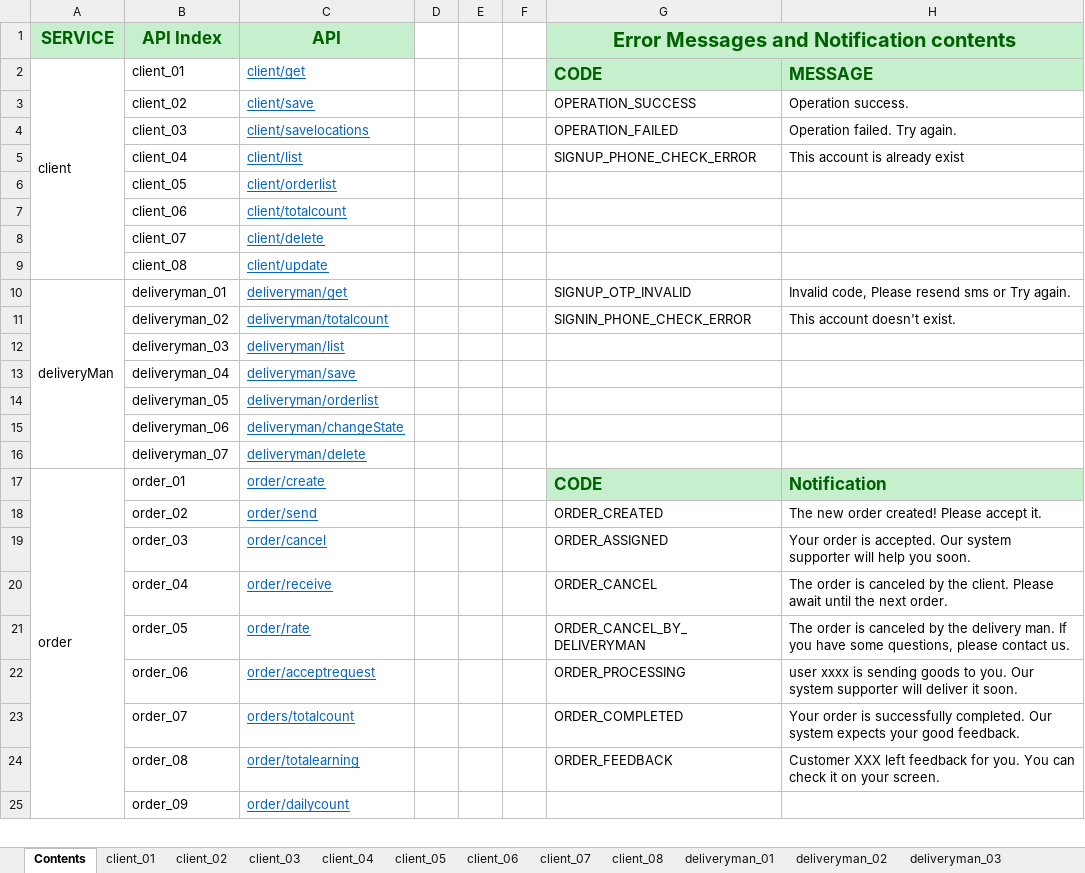
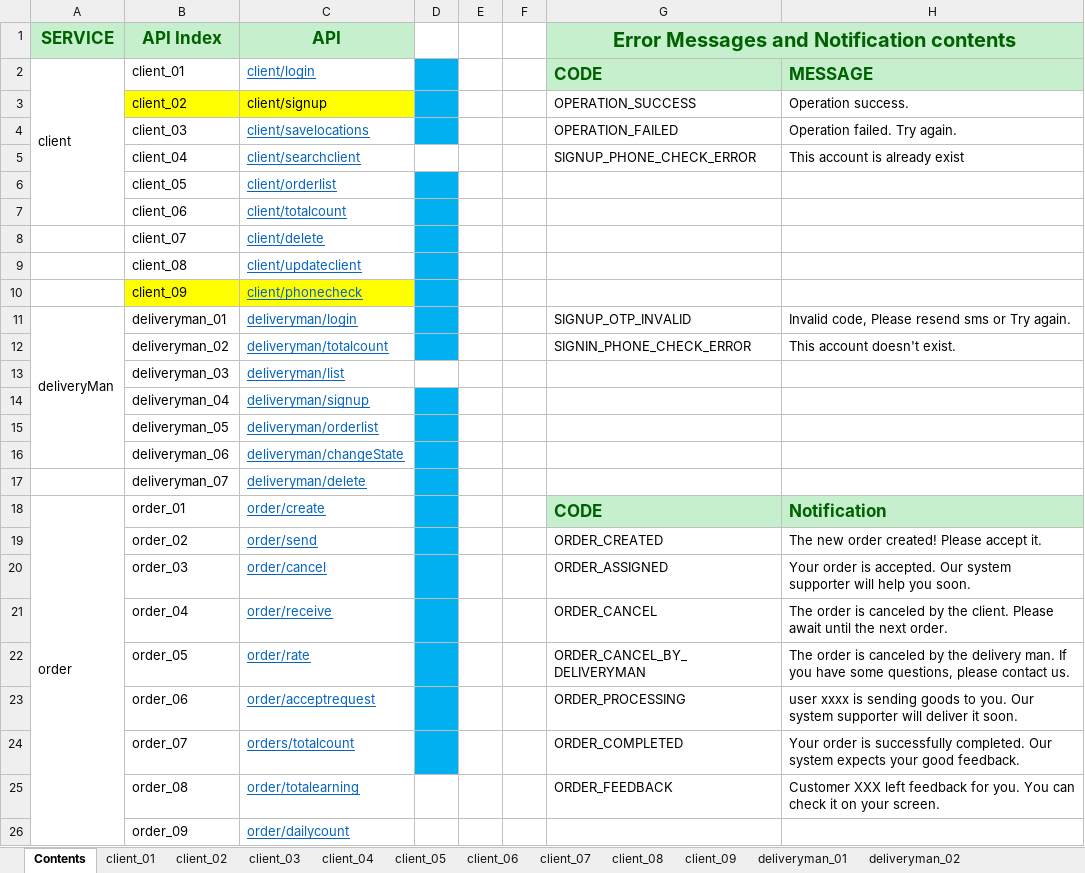
Before and after one commit to giantdev91/GoDelivery, an Excel workbook: design/API.xlsx, sheet Contents, drawn as a sheet; only a part is shown; values as stored, in another font and other column widths than the file's, no borders; removed rows and columns are numbered as before the commit, all else as after; the diff covers the shown part only; the diff names each change by its address in the sheet, - before the commit and + after, or states it on an @@ line.

```diff
--- a/design/API.xlsx (sheet Contents)
+++ b/design/API.xlsx (sheet Contents)
+sheet tab: client_09
-A2:A9 merged
+A2:A7 merged
-C2 (API): client/get
+C2 (API): client/login
-D2:D4 fill: none
+D2:D4 fill: #00B0F0
-B3:C3 fill: none
+B3:C3 fill: #FFFF00
-C3 (API): client/save
+C3 (API): client/signup
@@ C3 underline: on → off, text colour: #0563C1 → black @@
-C5 (API): client/list
+C5 (API): client/searchclient
-D6:D9 fill: none
+D6:D9 fill: #00B0F0
-C9 (API): client/update
+C9 (API): client/updateclient
+row 10:  | client_09 | client/phonecheck
-A10:A16 merged
+A11:A16 merged
-C11 (API): deliveryman/get
+C11 (API): deliveryman/login
-D11:D12 fill: none
+D11:D12 fill: #00B0F0
-C14 (API): deliveryman/save
+C14 (API): deliveryman/signup
-D14:D24 fill: none
+D14:D24 fill: #00B0F0
```
Also changed, not shown: 4 added rows elsewhere in this sheet, sheet client_02, sheet client_03, sheet client_08, sheet order_04, sheet order_06, sheet client_04, 8 more sheets, design/DB.xlsx.
